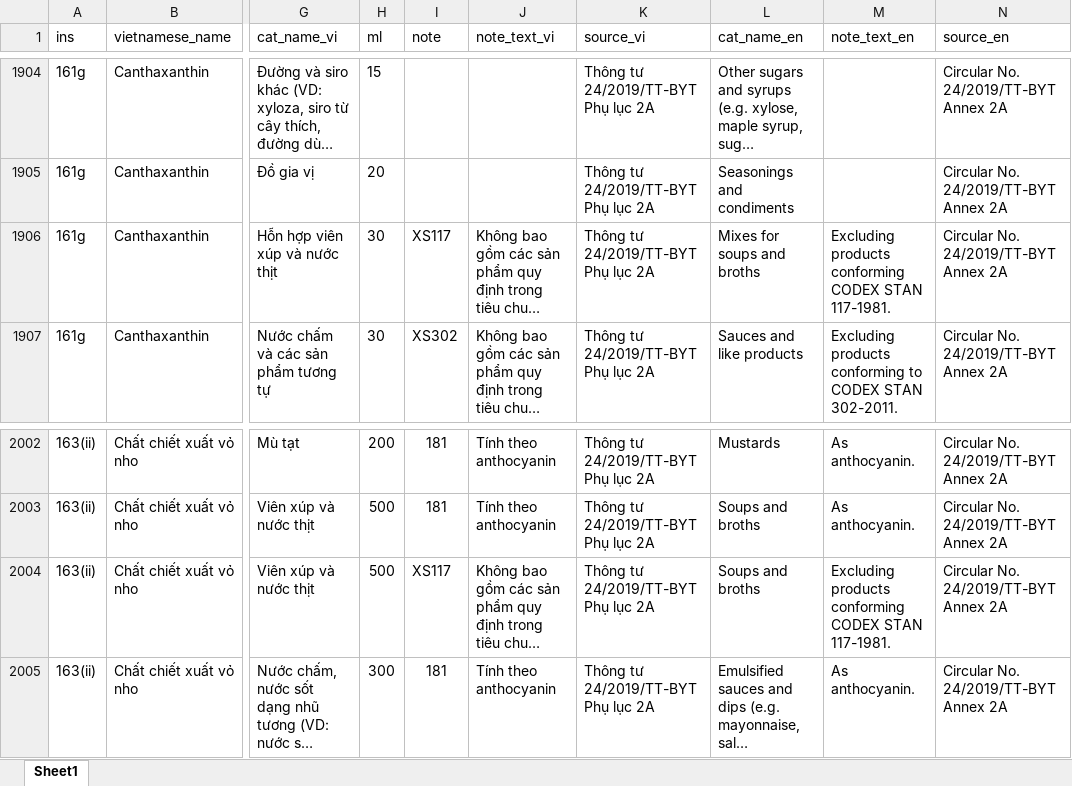
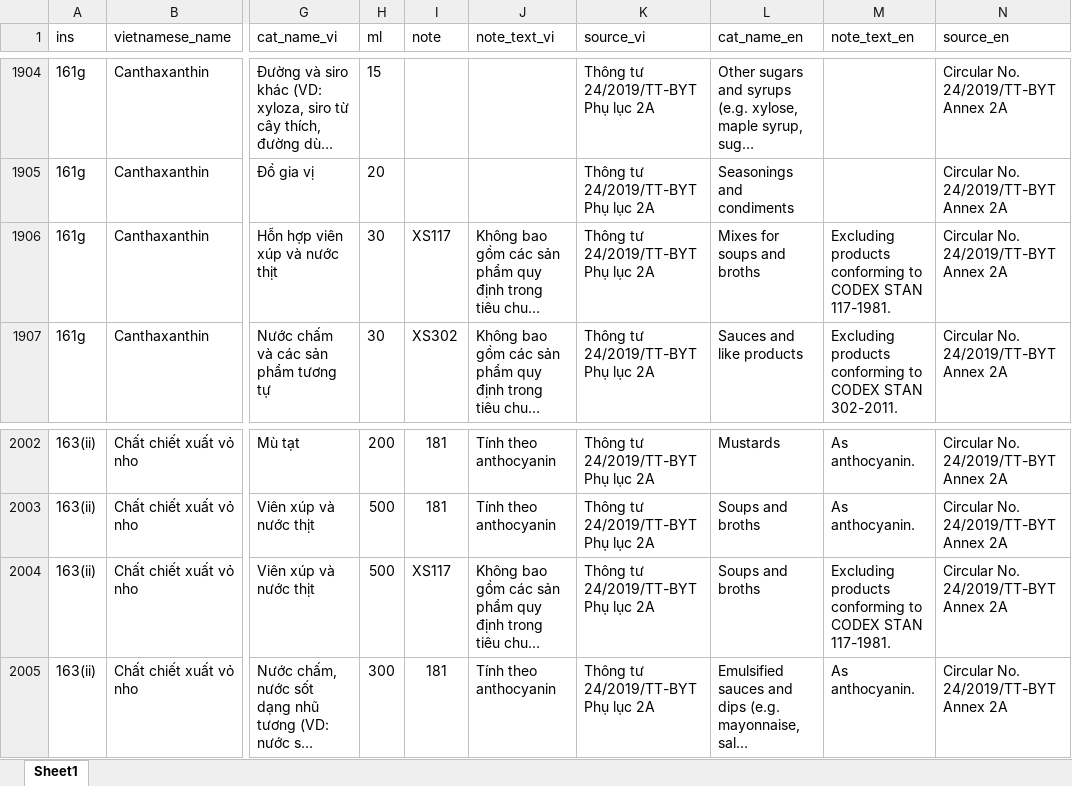
Before and after one commit to foodlaw/foodlaw.github.io, an Excel workbook: vnadditivedb.xlsx, sheet Sheet1, drawn as a sheet; only a part is shown, gaps mark what is left out; long unchanged cells end in …; values as stored, in another font and other column widths than the file's, no borders; the diff names each change by its address in the sheet, - before the commit and + after, or states it on an @@ line.

Commit message:
Add files via upload

```diff
--- a/vnadditivedb.xlsx (sheet Sheet1)
+++ b/vnadditivedb.xlsx (sheet Sheet1)
-M1906 (note_text_en): …products conforming CODEX STAN…
+M1906 (note_text_en): …products conforming to CODEX STAN…
-M2004 (note_text_en): …products conforming CODEX STAN…
+M2004 (note_text_en): …products conforming to CODEX STAN…
```
